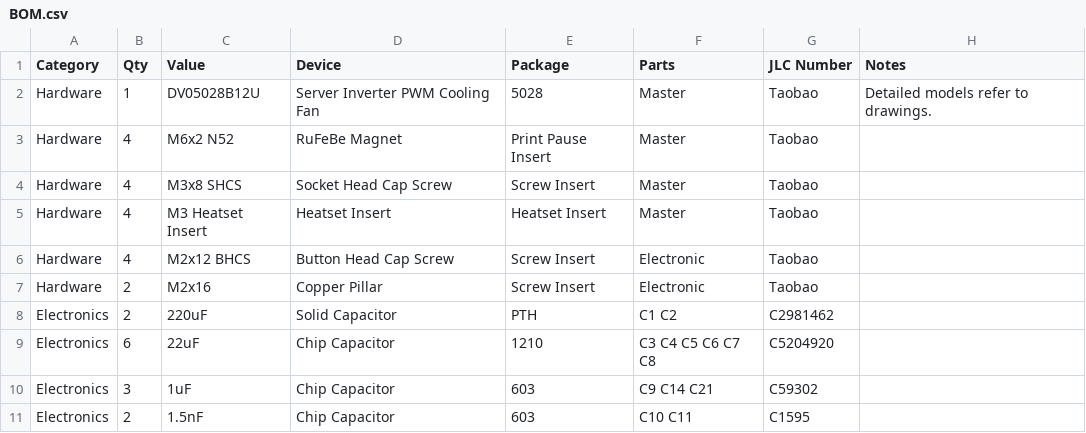
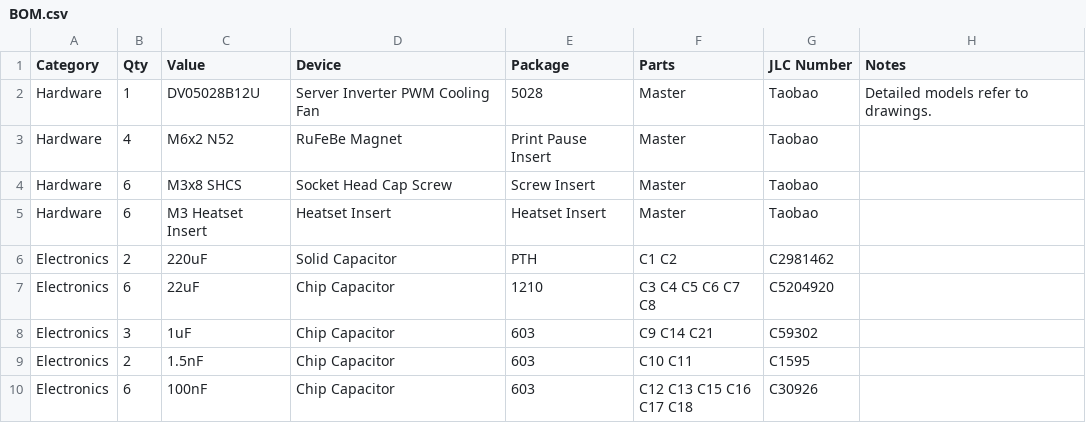
Before and after one commit to Redstone1024/Fursuit-CylinderFan, a CSV file: BOM.csv, drawn as a sheet; only a part is shown; the shorter side is filled out with more unchanged rows.

Commit message:
perf(*): reduces assembly difficulty of bolted parts and increases stability

```diff
--- a/BOM.csv
+++ b/BOM.csv
@@ -3,6 +3,4 @@ Hardware,1,DV05028B12U,Server Inverter PWM Cooling Fan,5028,Master,Taobao,Detail
 Hardware,4,M6x2 N52,RuFeBe Magnet,Print Pause Insert,Master,Taobao,
-Hardware,4,M3x8 SHCS,Socket Head Cap Screw,Screw Insert,Master,Taobao,
-Hardware,4,M3 Heatset Insert,Heatset Insert,Heatset Insert,Master,Taobao,
-Hardware,4,M2x12 BHCS,Button Head Cap Screw,Screw Insert,Electronic,Taobao,
-Hardware,2,M2x16,Copper Pillar,Screw Insert,Electronic,Taobao,
+Hardware,6,M3x8 SHCS,Socket Head Cap Screw,Screw Insert,Master,Taobao,
+Hardware,6,M3 Heatset Insert,Heatset Insert,Heatset Insert,Master,Taobao,
 Electronics,2,220uF,Solid Capacitor,PTH,C1 C2,C2981462,
```
Also changed, not shown: 8 other files.
